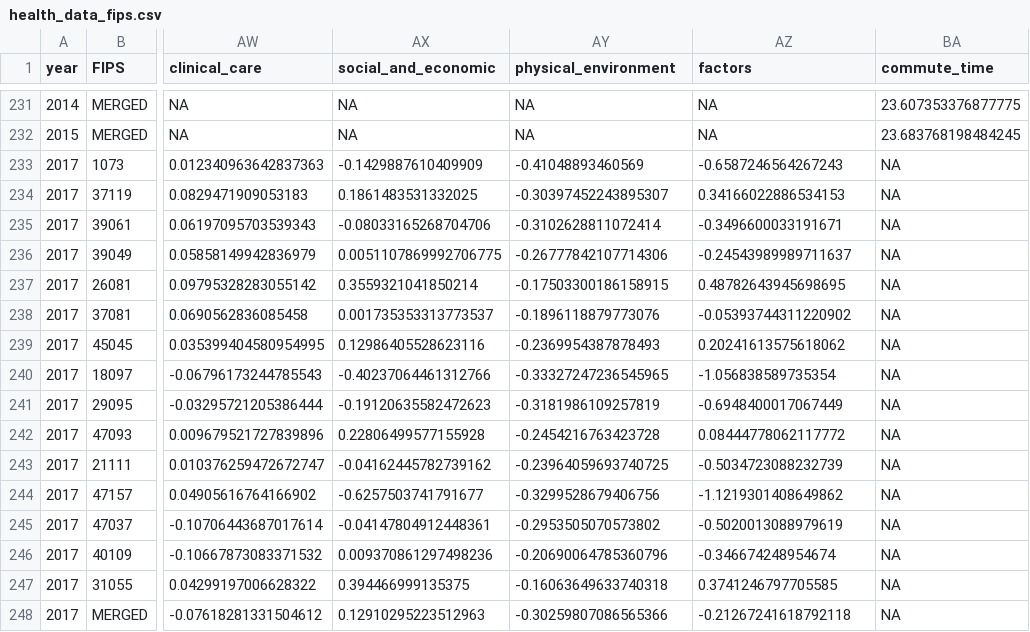
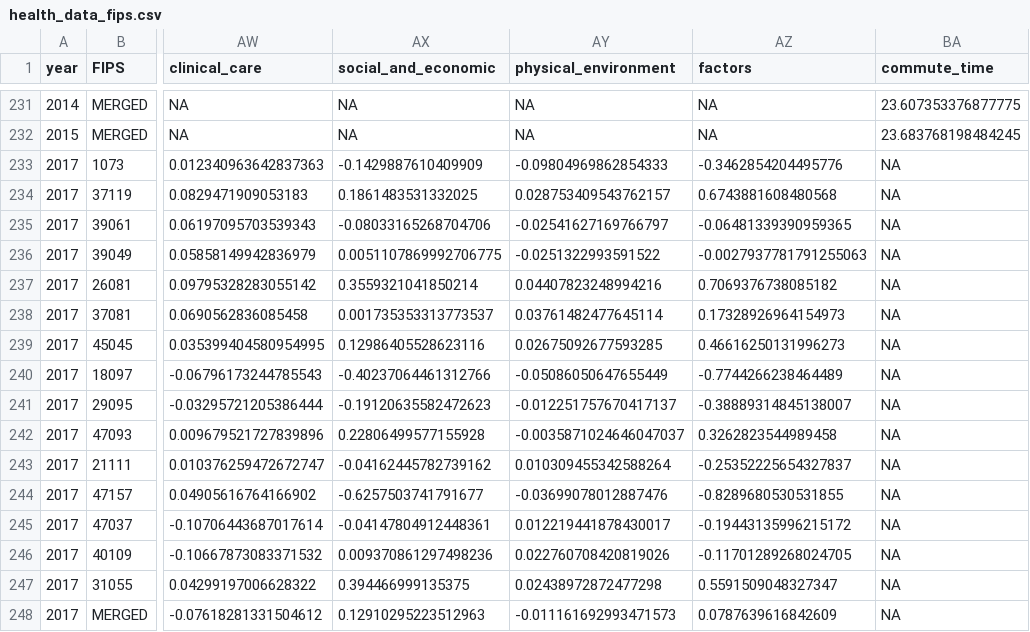
Before and after one commit to natekratzer/glp_website, a CSV file: output data/health_data_fips.csv, drawn as a sheet; only a part is shown, gaps mark what is left out; the diff covers the shown part only; the diff names each change by its address in the sheet, - before the commit and + after, or states it on an @@ line.

```diff
--- a/output data/health_data_fips.csv
+++ b/output data/health_data_fips.csv
-AY233 (physical_environment): -0.41048893460569
+AY233 (physical_environment): -0.09804969862854333
-AZ233 (factors): -0.6587246564267243
+AZ233 (factors): -0.3462854204495776
-AY234 (physical_environment): -0.30397452243895307
+AY234 (physical_environment): 0.028753409543762157
-AZ234 (factors): 0.34166022886534153
+AZ234 (factors): 0.6743881608480568
-AY235 (physical_environment): -0.3102628811072414
+AY235 (physical_environment): -0.02541627169766797
-AZ235 (factors): -0.3496600033191671
+AZ235 (factors): -0.06481339390959365
-AY236 (physical_environment): -0.26777842107714306
+AY236 (physical_environment): -0.0251322993591522
-AZ236 (factors): -0.24543989989711637
+AZ236 (factors): -0.0027937781791255063
-AY237 (physical_environment): -0.17503300186158915
+AY237 (physical_environment): 0.04407823248994216
-AZ237 (factors): 0.48782643945698695
+AZ237 (factors): 0.7069376738085182
-AY238 (physical_environment): -0.1896118879773076
+AY238 (physical_environment): 0.03761482477645114
-AZ238 (factors): -0.05393744311220902
+AZ238 (factors): 0.17328926964154973
-AY239 (physical_environment): -0.2369954387878493
+AY239 (physical_environment): 0.02675092677593285
-AZ239 (factors): 0.20241613575618062
+AZ239 (factors): 0.46616250131996273
-AY240 (physical_environment): -0.33327247236545965
+AY240 (physical_environment): -0.05086050647655449
-AZ240 (factors): -1.056838589735354
+AZ240 (factors): -0.7744266238464489
-AY241 (physical_environment): -0.3181986109257819
+AY241 (physical_environment): -0.012251757670417137
-AZ241 (factors): -0.6948400017067449
+AZ241 (factors): -0.38889314845138007
-AY242 (physical_environment): -0.2454216763423728
+AY242 (physical_environment): -0.0035871024646047037
-AZ242 (factors): 0.08444778062117772
+AZ242 (factors): 0.3262823544989458
-AY243 (physical_environment): -0.23964059693740725
+AY243 (physical_environment): 0.010309455342588264
-AZ243 (factors): -0.5034723088232739
+AZ243 (factors): -0.25352225654327837
-AY244 (physical_environment): -0.3299528679406756
+AY244 (physical_environment): -0.03699078012887476
-AZ244 (factors): -1.1219301408649862
+AZ244 (factors): -0.8289680530531855
-AY245 (physical_environment): -0.2953505070573802
+AY245 (physical_environment): 0.012219441878430017
-AZ245 (factors): -0.5020013088979619
+AZ245 (factors): -0.19443135996215172
-AY246 (physical_environment): -0.20690064785360796
+AY246 (physical_environment): 0.022760708420819026
-AZ246 (factors): -0.346674248954674
+AZ246 (factors): -0.11701289268024705
-AY247 (physical_environment): -0.16063649633740318
+AY247 (physical_environment): 0.02438972872477298
-AZ247 (factors): 0.3741246797705585
+AZ247 (factors): 0.5591509048327347
-AY248 (physical_environment): -0.30259807086565366
+AY248 (physical_environment): -0.011161692993471573
-AZ248 (factors): -0.21267241618792118
+AZ248 (factors): 0.0787639616842609
```
Also changed, not shown: 2 edited cells elsewhere in this file, map data/qp_map_data.csv, output data/jobs_data_fips.csv, 16 other files.
